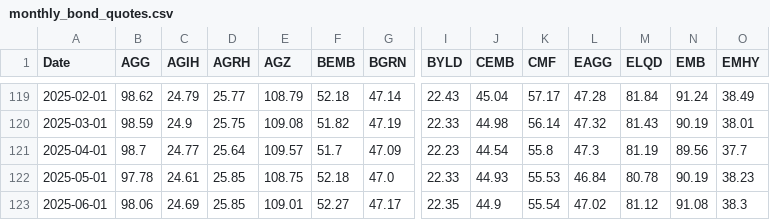
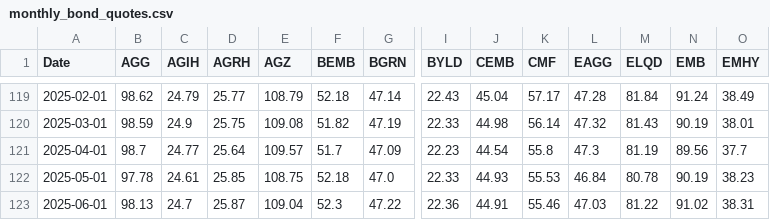
Before and after one commit to renan-peres/mfin-portfolio-management, a CSV file: data/datasets/monthly_bond_quotes.csv, drawn as a sheet; only a part is shown, gaps mark what is left out; the diff covers the shown part only; the diff names each change by its address in the sheet, - before the commit and + after, or states it on an @@ line.

```diff
--- a/data/datasets/monthly_bond_quotes.csv
+++ b/data/datasets/monthly_bond_quotes.csv
-B123 (AGG): 98.06
+B123 (AGG): 98.13
-C123 (AGIH): 24.69
+C123 (AGIH): 24.7
-D123 (AGRH): 25.85
+D123 (AGRH): 25.87
-E123 (AGZ): 109.01
+E123 (AGZ): 109.04
-F123 (BEMB): 52.27
+F123 (BEMB): 52.3
-G123 (BGRN): 47.17
+G123 (BGRN): 47.22
-I123 (BYLD): 22.35
+I123 (BYLD): 22.36
-J123 (CEMB): 44.9
+J123 (CEMB): 44.91
-K123 (CMF): 55.54
+K123 (CMF): 55.46
-L123 (EAGG): 47.02
+L123 (EAGG): 47.03
-M123 (ELQD): 81.12
+M123 (ELQD): 81.22
-N123 (EMB): 91.08
+N123 (EMB): 91.02
-O123 (EMHY): 38.3
+O123 (EMHY): 38.31
```
Also changed, not shown: 78 edited cells elsewhere in this file, data/datasets/daily_treasury_rates.csv, data/datasets/fundamentals_blackrock_bonds.csv, 13 other files.
